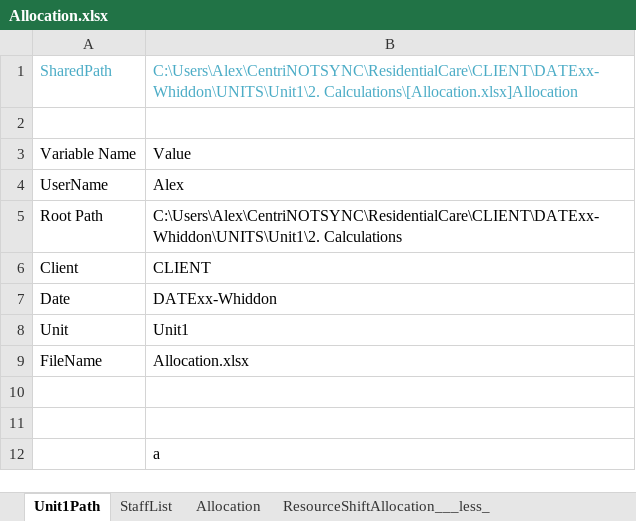
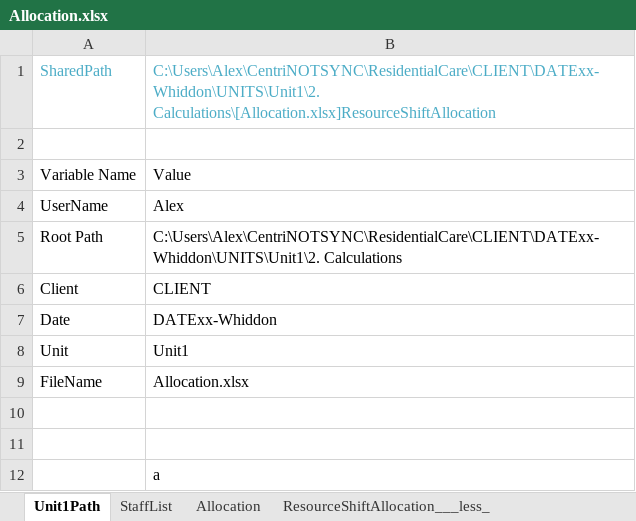
Before and after one commit to CENTRIEffortManagement/ResidentialCare, an Excel workbook: CLIENT/DATExx-Whiddon/UNITS/Unit1/2. Calculations/Allocation.xlsx, sheet Unit1Path, drawn as a sheet; values as stored, in another font and other column widths than the file's, no borders; table styles not drawn; the diff names each change by its address in the sheet, - before the commit and + after, or states it on an @@ line.

```diff
--- a/CLIENT/DATExx-Whiddon/UNITS/Unit1/2. Calculations/Allocation.xlsx (sheet Unit1Path)
+++ b/CLIENT/DATExx-Whiddon/UNITS/Unit1/2. Calculations/Allocation.xlsx (sheet Unit1Path)
-B1: C:\Users\Alex\CentriNOTSYNC\ResidentialCare\CLIENT\DATExx-Whiddon\UNITS\Unit1\2. Calculations\[Allocation.xlsx]Allocation
+B1: C:\Users\Alex\CentriNOTSYNC\ResidentialCare\CLIENT\DATExx-Whiddon\UNITS\Unit1\2. Calculations\[Allocation.xlsx]ResourceShiftAllocation
```
Also changed, not shown: sheet ResourceShiftAllocation, sheet StaffList, sheet ResourceShiftAllocation___less_, sheet Allocation, hidden cells, CLIENT/DATExx-Whiddon/UNITS/Unit1/2. Calculations/AINC4/CapacityDistrib(A.1)-shifts.xlsx, CLIENT/DATExx-Whiddon/UNITS/Unit1/2. Calculations/AINC4/CapacityDistrib(B)-shifts.xlsx, 36 other files.
